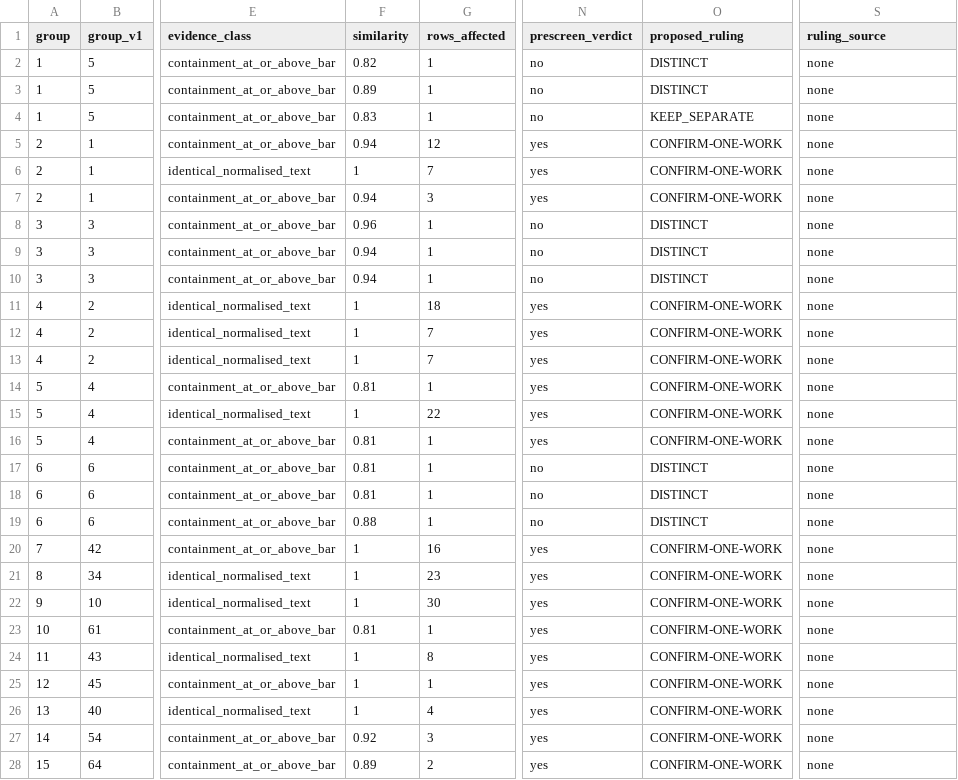
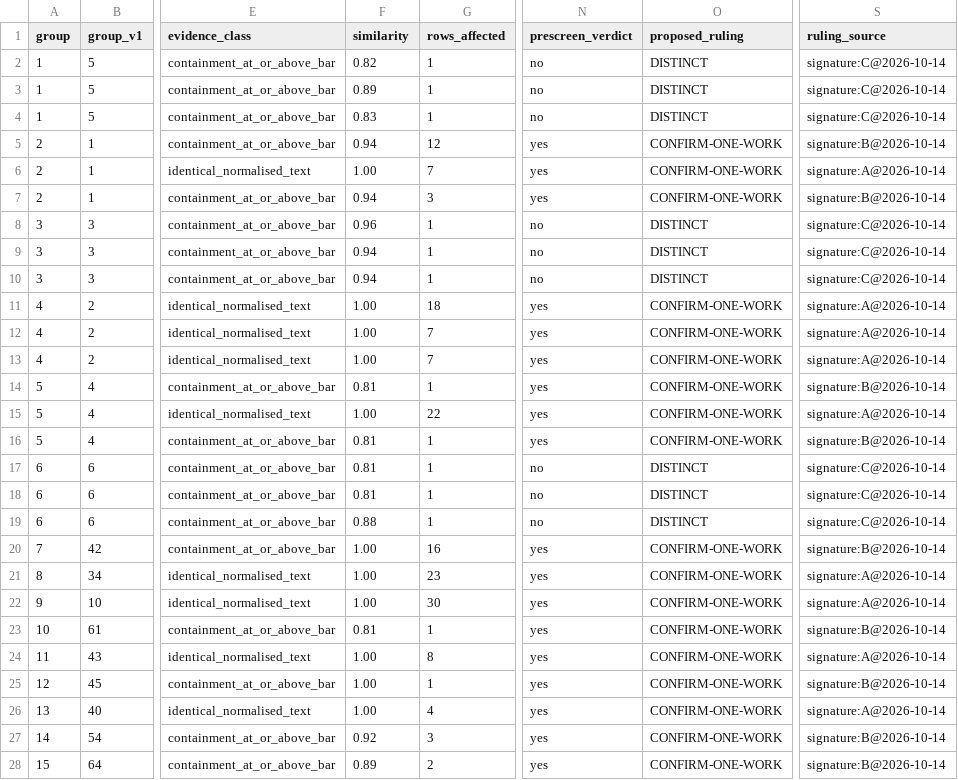
Before and after one commit to kafkesque/maxwell-os, a CSV file: governance/work_identity_collapse_review_20261014.csv, drawn as a sheet; only a part is shown, gaps mark what is left out; the diff covers the shown part only; the diff names each change by its address in the sheet, - before the commit and + after, or states it on an @@ line.

Commit message:
T-132 + D-3000 (PROPOSED): the agent harness context contract — and BUG-788, the control the completed act turned red
T-132 / D-3000 answers the owner's PREFILL+CACHE future task with measurements:
  * config/agent_context.yaml — the four layers (served window -> harness declaration -> compaction trigger
    -> the ledger's own cache evidence), the parity rule with its TWO named failure directions (truncation
    risk vs wasted window), the trigger formula, window classes, prefix-stability hazards, and the
    cache-accounting rule (a field that carries no value is UNKNOWN, never a measured zero, D-2957).
  * scripts/agent_context_probe.py — read-only, 12 known-answer controls (2 of which read the file's OWN
    bytes to prove the report path names no path, host or baseline number, C12), rc 2 on drift.
  * MEASURED 2026-10-14: the local agent-loop trigger resolves to 26,214 (0.8 x 32768, neither GOOSE_*
    variable set) while this machine ALREADY SERVES 131,072 (gpt-oss-20b) and 262,144 (Qwen3.8-27B); six
    declared/served drifts; ledger 28,646 calls, 96% cloud cache reads, 37.4% locally on the reviewer;
    676 compactions. Every compaction rewrites the prefix: that is a cache bomb (why a local agent loop
    feels slow — prefill, not decode).
  * rails: two registry guards (--selftest fatal, the live reading tri_state), four mutations, the ladder
    lines, task T-132, decision D-3000 (PROPOSED), and the write-up governance/AGENT_CONTEXT_PREFILL_20261014.md.

BUG-788 (found by this sweep, FIXED): the signer's known-answer controls copied the LIVE declaration, so the
day the collapse act COMPLETED a control went red — and a red baseline made every mutation in that file
unprovable (the gate reported 'the oracle's BASELINE is not green' for all 57 declared rules). Fixed with a
PURE pre-image (unsigned_fixture), a 14th control that proves the fixture's independence, and a 5th mutation:
14/14 controls, gate 57/57. Lesson: a control whose input is the live artifact DIES in the state where the
thing it guards has SUCCEEDED.

BUG-789 (OPEN): a Hugging Face token in plaintext, mode 644, in the local model server's app config.
BUG-790 (LOW, OPEN): the ingest door's refusal names the wrong task (T-131 is the model-swap bench).

Also carries the owner's completed T-129/T-130 act (tiers A B C signed and applied: 84 derived rulings, 59
ledger verdicts folded) and the session-plan widening for the ONE artifact outside the existing grants.

```diff
--- a/governance/work_identity_collapse_review_20261014.csv
+++ b/governance/work_identity_collapse_review_20261014.csv
-S2:S4 (ruling_source): none
+S2:S4 (ruling_source): signature:C@2026-10-14
-O4 (proposed_ruling): KEEP_SEPARATE
+O4 (proposed_ruling): DISTINCT
-S5 (ruling_source): none
+S5 (ruling_source): signature:B@2026-10-14
-F6 (similarity): 1
+F6 (similarity): 1.00
-S6 (ruling_source): none
+S6 (ruling_source): signature:A@2026-10-14
-S7 (ruling_source): none
+S7 (ruling_source): signature:B@2026-10-14
-S8:S10 (ruling_source): none
+S8:S10 (ruling_source): signature:C@2026-10-14
-F11:F13 (similarity): 1
+F11:F13 (similarity): 1.00
-S11:S13 (ruling_source): none
+S11:S13 (ruling_source): signature:A@2026-10-14
-S14 (ruling_source): none
+S14 (ruling_source): signature:B@2026-10-14
-F15 (similarity): 1
+F15 (similarity): 1.00
-S15 (ruling_source): none
+S15 (ruling_source): signature:A@2026-10-14
-S16 (ruling_source): none
+S16 (ruling_source): signature:B@2026-10-14
-S17:S19 (ruling_source): none
+S17:S19 (ruling_source): signature:C@2026-10-14
-F20:F22 (similarity): 1
+F20:F22 (similarity): 1.00
-S20 (ruling_source): none
+S20 (ruling_source): signature:B@2026-10-14
-S21:S22 (ruling_source): none
+S21:S22 (ruling_source): signature:A@2026-10-14
-S23 (ruling_source): none
+S23 (ruling_source): signature:B@2026-10-14
-F24:F26 (similarity): 1
+F24:F26 (similarity): 1.00
-S24 (ruling_source): none
+S24 (ruling_source): signature:A@2026-10-14
-S25 (ruling_source): none
+S25 (ruling_source): signature:B@2026-10-14
-S26 (ruling_source): none
+S26 (ruling_source): signature:A@2026-10-14
-S27:S28 (ruling_source): none
+S27:S28 (ruling_source): signature:B@2026-10-14
```
Also changed, not shown: 91 edited cells elsewhere in this file, 21 other files.
